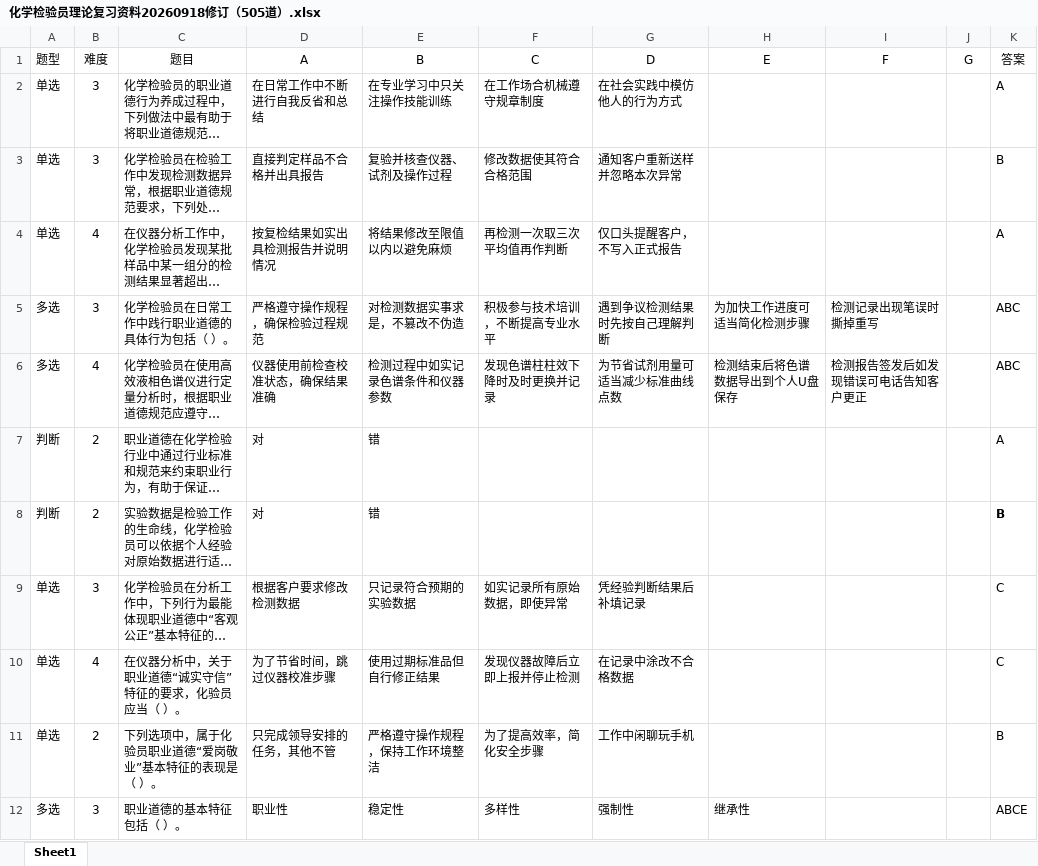
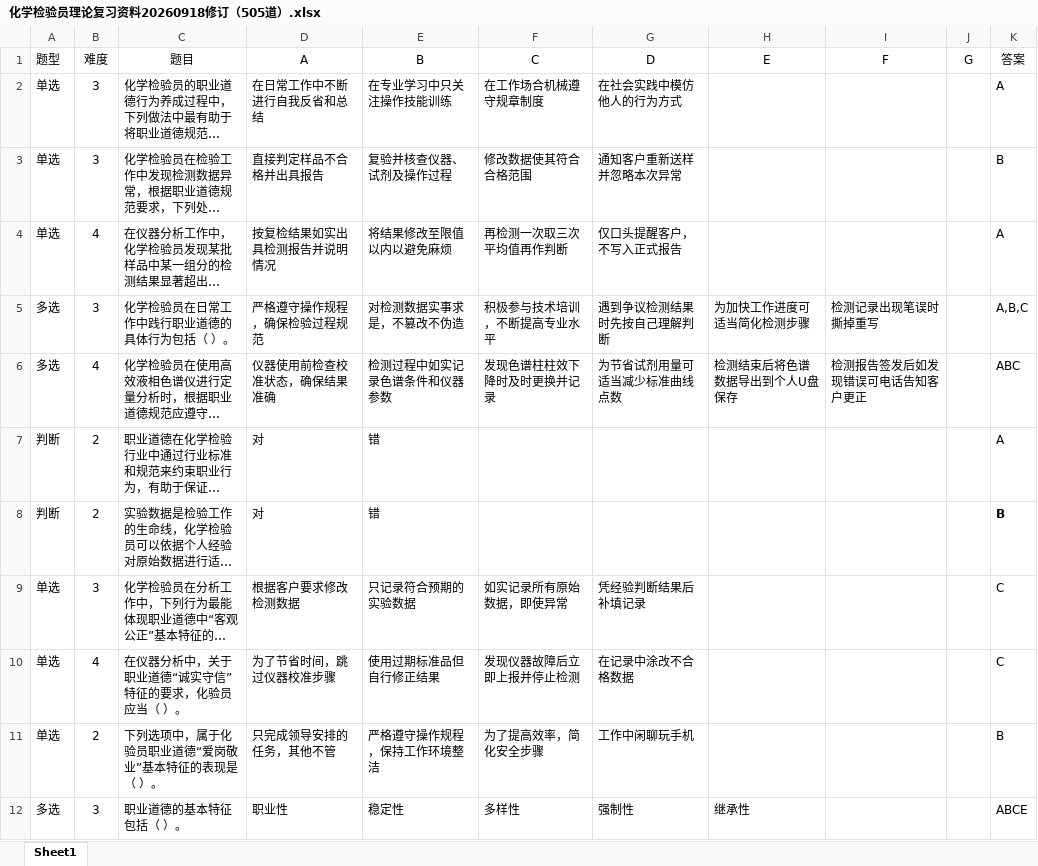
Before and after one commit to aw520-m/huagong, an Excel workbook: 化学检验员理论复习资料20260918修订（505道）.xlsx, sheet Sheet1, drawn as a sheet; only a part is shown; long unchanged cells end in …; values as stored, in another font and other column widths than the file's, no borders; table styles not drawn; the diff names each change by its address in the sheet, - before the commit and + after, or states it on an @@ line.

Commit message:
Add files via upload

```diff
--- a/化学检验员理论复习资料20260918修订（505道）.xlsx (sheet Sheet1)
+++ b/化学检验员理论复习资料20260918修订（505道）.xlsx (sheet Sheet1)
-K5 (答案): ABC
+K5 (答案): A,B,C
```
